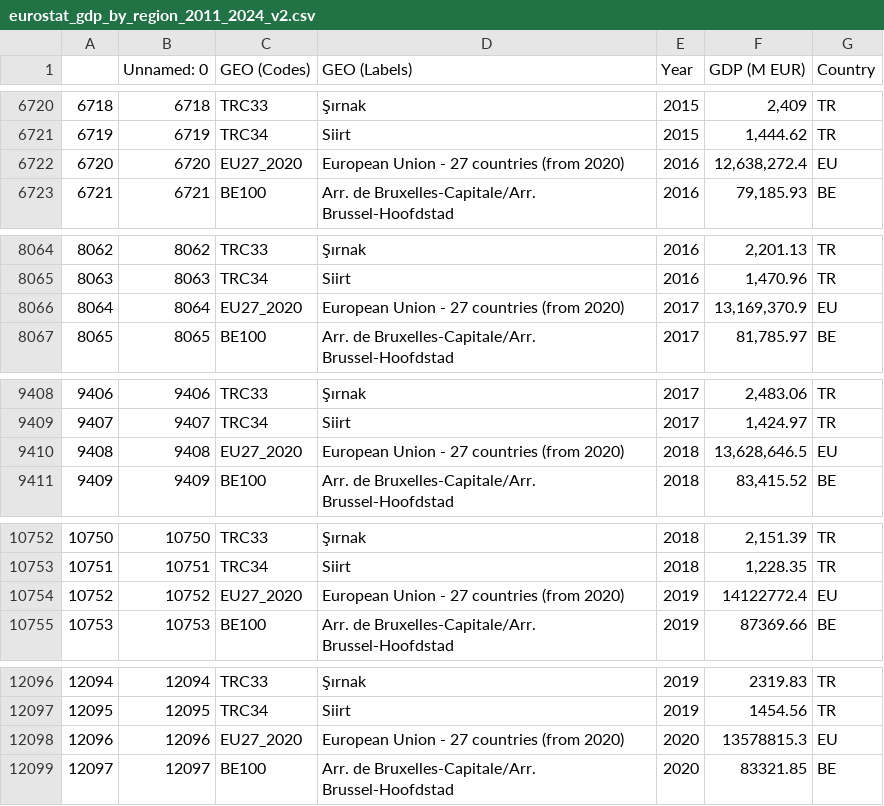
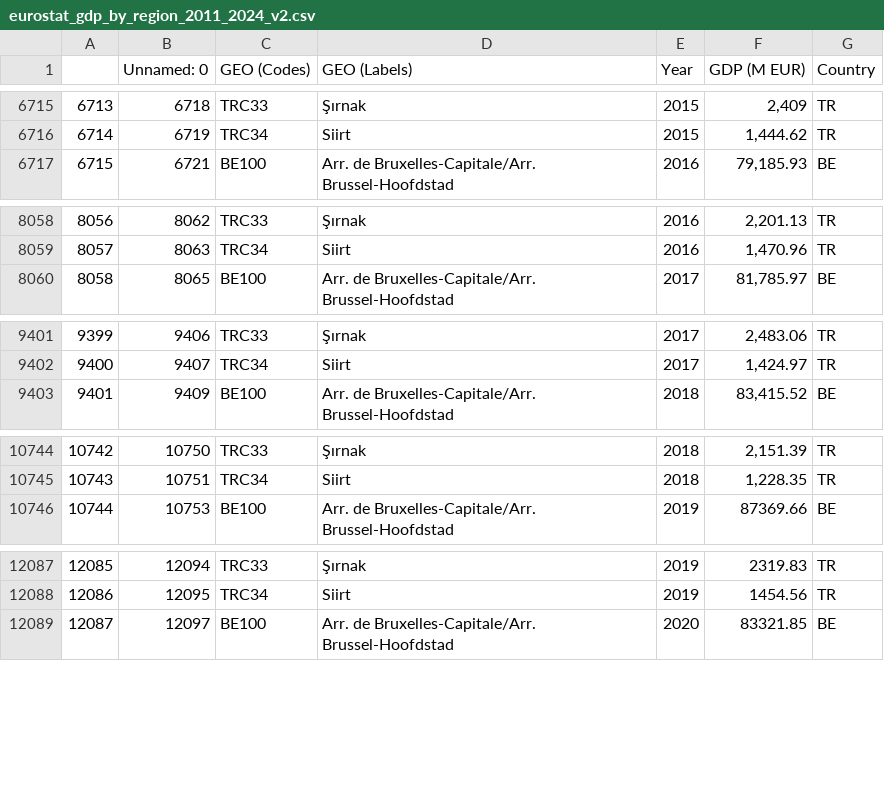
Before and after one commit to barnabaspaksi/bullish_on_drugs, a CSV file: data/processed/eurostat_gdp_by_region_2011_2024_v2.csv, drawn as a sheet; only a part is shown, gaps mark what is left out; the diff covers the shown part only; the diff names each change by its address in the sheet, - before the commit and + after, or states it on an @@ line.

```diff
--- a/data/processed/eurostat_gdp_by_region_2011_2024_v2.csv
+++ b/data/processed/eurostat_gdp_by_region_2011_2024_v2.csv
@@ column A renumbered from row 2 down @@
-row 6722: 6720 | 6720 | EU27_2020 | European Union - 27 countries (from 2020) | 2016 | 12,638,272.4 | EU
-row 8066: 8064 | 8064 | EU27_2020 | European Union - 27 countries (from 2020) | 2017 | 13,169,370.9 | EU
-row 9410: 9408 | 9408 | EU27_2020 | European Union - 27 countries (from 2020) | 2018 | 13,628,646.5 | EU
-row 10754: 10752 | 10752 | EU27_2020 | European Union - 27 countries (from 2020) | 2019 | 14122772.4 | EU
-row 12098: 12096 | 12096 | EU27_2020 | European Union - 27 countries (from 2020) | 2020 | 13578815.3 | EU
```
Also changed, not shown: 9 removed rows elsewhere in this file, data/processed/eurostat_gdp_by_region_2011_2024.csv, 2 other files.
